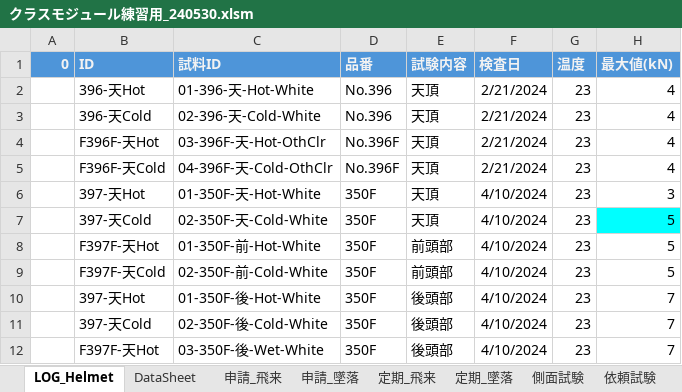
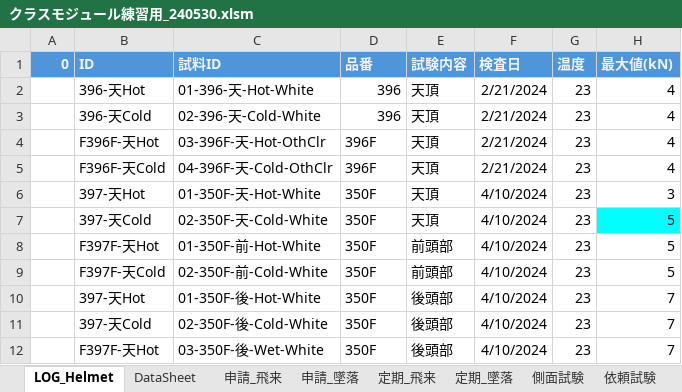
Before and after one commit to ryojiyama/VBA, an Excel workbook: bin/クラスモジュール練習用_240530.xlsm, sheet LOG_Helmet, drawn as a sheet; only a part is shown; values as stored, in another font and other column widths than the file's, no borders; the diff names each change by its address in the sheet, - before the commit and + after, or states it on an @@ line.

```diff
--- a/bin/クラスモジュール練習用_240530.xlsm (sheet LOG_Helmet)
+++ b/bin/クラスモジュール練習用_240530.xlsm (sheet LOG_Helmet)
-D2:D3 (品番): No.396
+D2:D3 (品番): 396
-D4:D5 (品番): No.396F
+D4:D5 (品番): 396F
```
Also changed, not shown: 12 other files.
